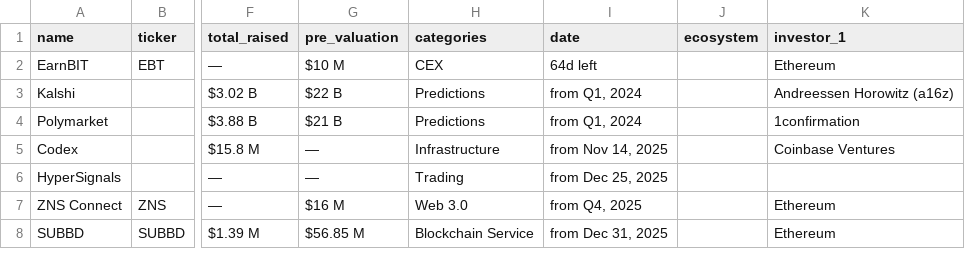
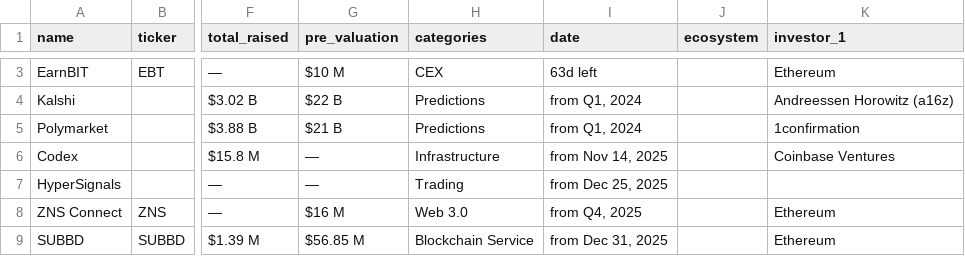
Before and after one commit to rfrm-dao/ICO-IDO-Dashboard, a CSV file: active.csv, drawn as a sheet; only a part is shown, gaps mark what is left out; addresses are those after the commit; the diff covers the shown part only; the diff names each change by its address in the sheet, - before the commit and + after, or states it on an @@ line.

```diff
--- a/active.csv
+++ b/active.csv
-I3 (date): 64d left
+I3 (date): 63d left
```
Also changed, not shown: 1 added row and 3 edited cells elsewhere in this file, icostats.csv, upcoming.csv.
